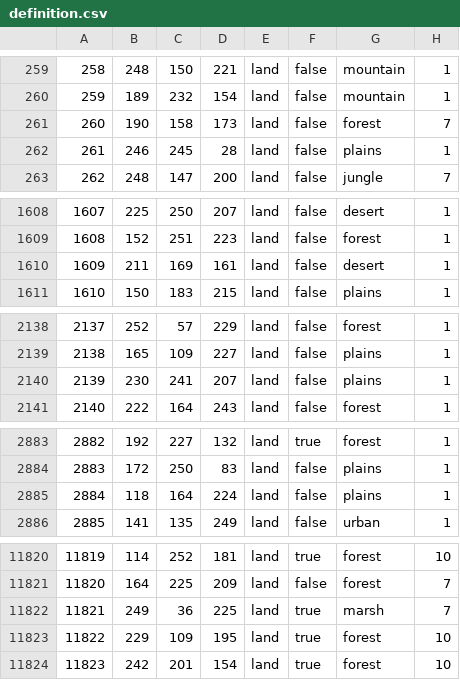
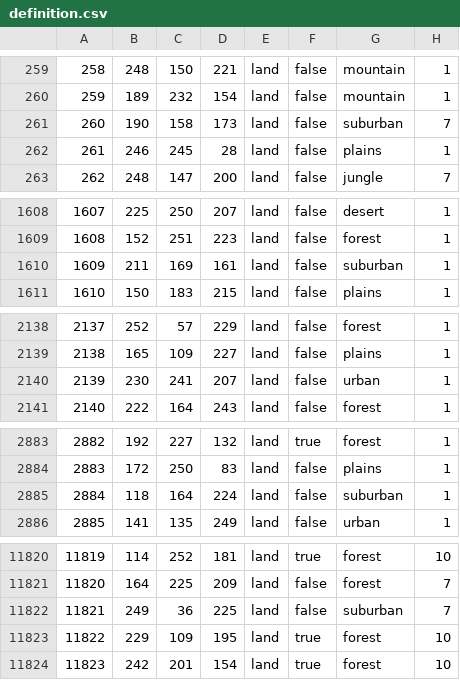
Before and after one commit to Ivysaur-Mrquestionmarks/HOI4_MAA, a CSV file: map/definition.csv, drawn as a sheet; only a part is shown, gaps mark what is left out; the diff covers the shown part only.

```diff
--- a/map/definition.csv
+++ b/map/definition.csv
@@ -260,3 +260,3 @@
 259;189;232;154;land;false;mountain;1
-260;190;158;173;land;false;forest;7
+260;190;158;173;land;false;suburban;7
 261;246;245;28;land;false;plains;1
@@ -1609,3 +1609,3 @@
 1608;152;251;223;land;false;forest;1
-1609;211;169;161;land;false;desert;1
+1609;211;169;161;land;false;suburban;1
 1610;150;183;215;land;false;plains;1
@@ -2139,3 +2139,3 @@
 2138;165;109;227;land;false;plains;1
-2139;230;241;207;land;false;plains;1
+2139;230;241;207;land;false;urban;1
 2140;222;164;243;land;false;forest;1
@@ -2884,3 +2884,3 @@
 2883;172;250;83;land;false;plains;1
-2884;118;164;224;land;false;plains;1
+2884;118;164;224;land;false;suburban;1
 2885;141;135;249;land;false;urban;1
@@ -11821,3 +11821,3 @@
 11820;164;225;209;land;false;forest;7
-11821;249;36;225;land;true;marsh;7
+11821;249;36;225;land;false;suburban;7
 11822;229;109;195;land;true;forest;10
```
Also changed, not shown: 67 edited cells elsewhere in this file, 31 other files.
